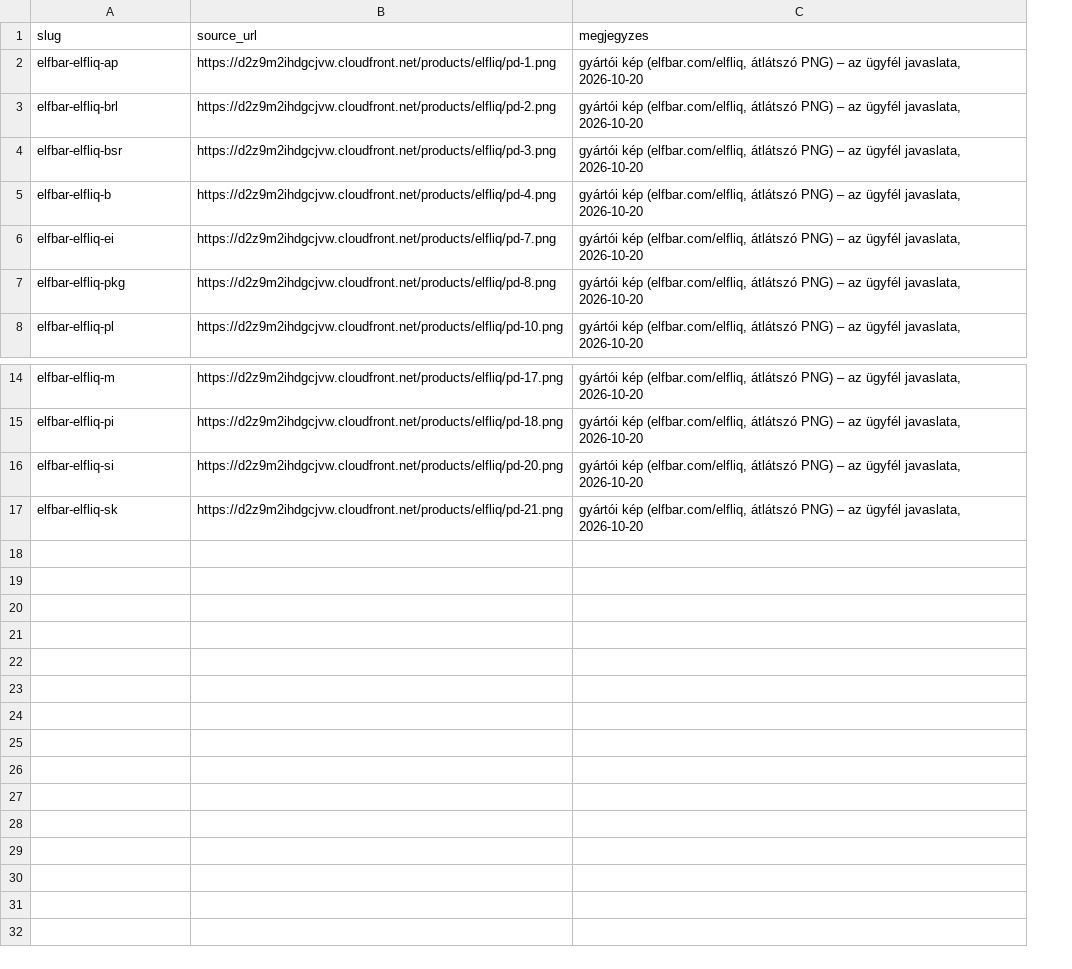
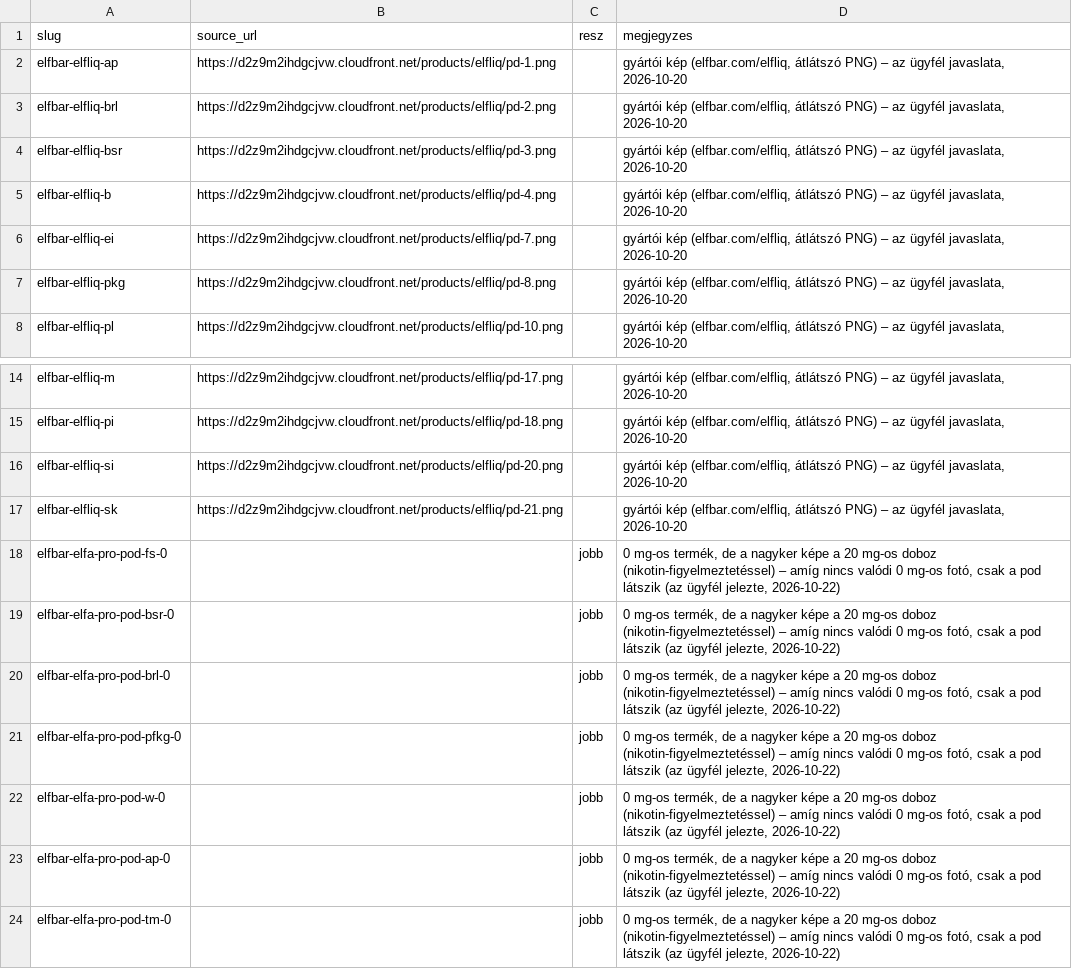
Before and after one commit to aronritok-sketch/frstvp, a CSV file: prototype/csv/termekkepek-forras-csere.csv, drawn as a sheet; only a part is shown, gaps mark what is left out; the diff names each change by its address in the sheet, - before the commit and + after, or states it on an @@ line.

```diff
--- a/prototype/csv/termekkepek-forras-csere.csv
+++ b/prototype/csv/termekkepek-forras-csere.csv
+column C (resz), empty
+row 18: elfbar-elfa-pro-pod-fs-0 |  | jobb | 0 mg-os termék, de a nagyker képe a 20 mg-os doboz (nikotin-figyelmeztetéssel) – amíg nincs valódi 0 mg-os fotó, csak a pod látszik (az ügyfél jelezte, 2026-10-22)
+row 19: elfbar-elfa-pro-pod-bsr-0 |  | jobb | 0 mg-os termék, de a nagyker képe a 20 mg-os doboz (nikotin-figyelmeztetéssel) – amíg nincs valódi 0 mg-os fotó, csak a pod látszik (az ügyfél jelezte, 2026-10-22)
+row 20: elfbar-elfa-pro-pod-brl-0 |  | jobb | 0 mg-os termék, de a nagyker képe a 20 mg-os doboz (nikotin-figyelmeztetéssel) – amíg nincs valódi 0 mg-os fotó, csak a pod látszik (az ügyfél jelezte, 2026-10-22)
+row 21: elfbar-elfa-pro-pod-pfkg-0 |  | jobb | 0 mg-os termék, de a nagyker képe a 20 mg-os doboz (nikotin-figyelmeztetéssel) – amíg nincs valódi 0 mg-os fotó, csak a pod látszik (az ügyfél jelezte, 2026-10-22)
+row 22: elfbar-elfa-pro-pod-w-0 |  | jobb | 0 mg-os termék, de a nagyker képe a 20 mg-os doboz (nikotin-figyelmeztetéssel) – amíg nincs valódi 0 mg-os fotó, csak a pod látszik (az ügyfél jelezte, 2026-10-22)
+row 23: elfbar-elfa-pro-pod-ap-0 |  | jobb | 0 mg-os termék, de a nagyker képe a 20 mg-os doboz (nikotin-figyelmeztetéssel) – amíg nincs valódi 0 mg-os fotó, csak a pod látszik (az ügyfél jelezte, 2026-10-22)
+row 24: elfbar-elfa-pro-pod-tm-0 |  | jobb | 0 mg-os termék, de a nagyker képe a 20 mg-os doboz (nikotin-figyelmeztetéssel) – amíg nincs valódi 0 mg-os fotó, csak a pod látszik (az ügyfél jelezte, 2026-10-22)
```
Also changed, not shown: 2 other files.
